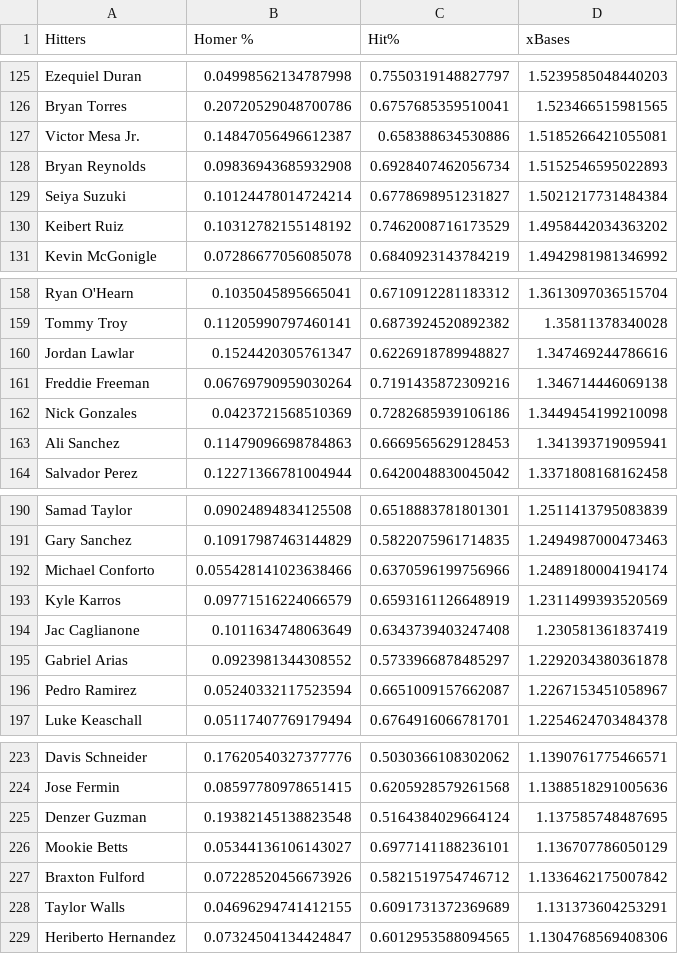
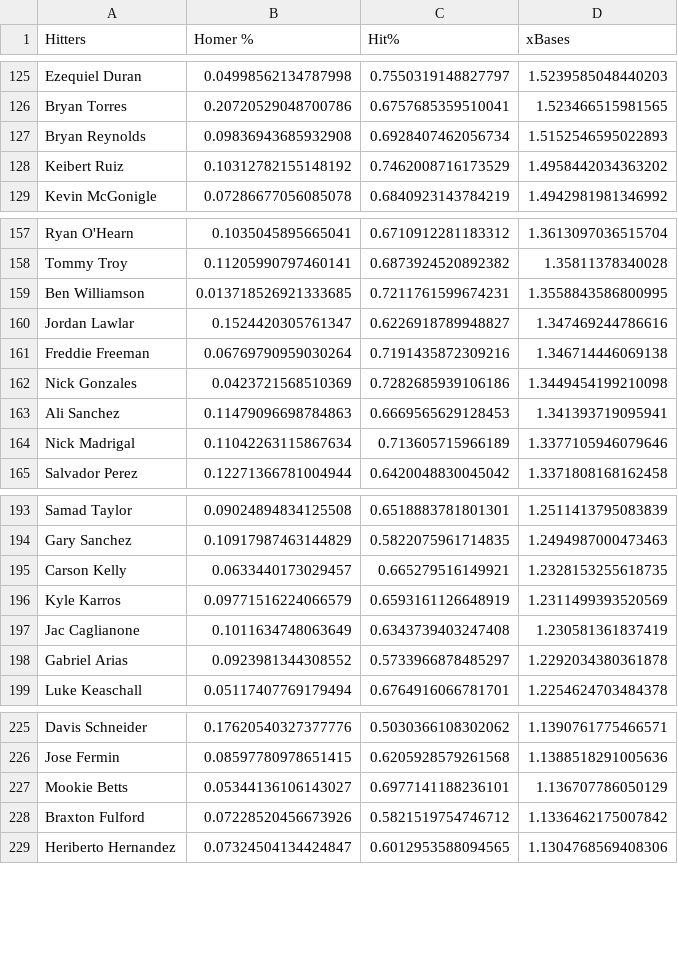
Before and after one commit to jack-simon4/jacks-models, a CSV file: src/assets/MLB-Player-Props.csv, drawn as a sheet; only a part is shown, gaps mark what is left out; removed rows and columns are numbered as before the commit, all else as after; the diff covers the shown part only; the diff names each change by its address in the sheet, - before the commit and + after, or states it on an @@ line.

```diff
--- a/src/assets/MLB-Player-Props.csv
+++ b/src/assets/MLB-Player-Props.csv
-row 127: Victor Mesa Jr. | 0.14847056496612387 | 0.658388634530886 | 1.5185266421055081
-row 129: Seiya Suzuki | 0.10124478014724214 | 0.6778698951231827 | 1.5021217731484384
+row 159: Ben Williamson | 0.013718526921333685 | 0.7211761599674231 | 1.3558843586800995
+row 164: Nick Madrigal | 0.11042263115867634 | 0.713605715966189 | 1.3377105946079646
-row 192: Michael Conforto | 0.055428141023638466 | 0.6370596199756966 | 1.2489180004194174
+row 195: Carson Kelly | 0.0633440173029457 | 0.665279516149921 | 1.2328153255618735
-row 196: Pedro Ramirez | 0.05240332117523594 | 0.6651009157662087 | 1.2267153451058967
-row 225: Denzer Guzman | 0.19382145138823548 | 0.5164384029664124 | 1.137585748487695
-row 228: Taylor Walls | 0.04696294741412155 | 0.6091731372369689 | 1.131373604253291
```
Also changed, not shown: 9 added rows, 6 removed rows and 1 edited cell elsewhere in this file, src/assets/MLB-Last-Lineups.csv, src/assets/MLB-Lineups.csv, 1 other file.
